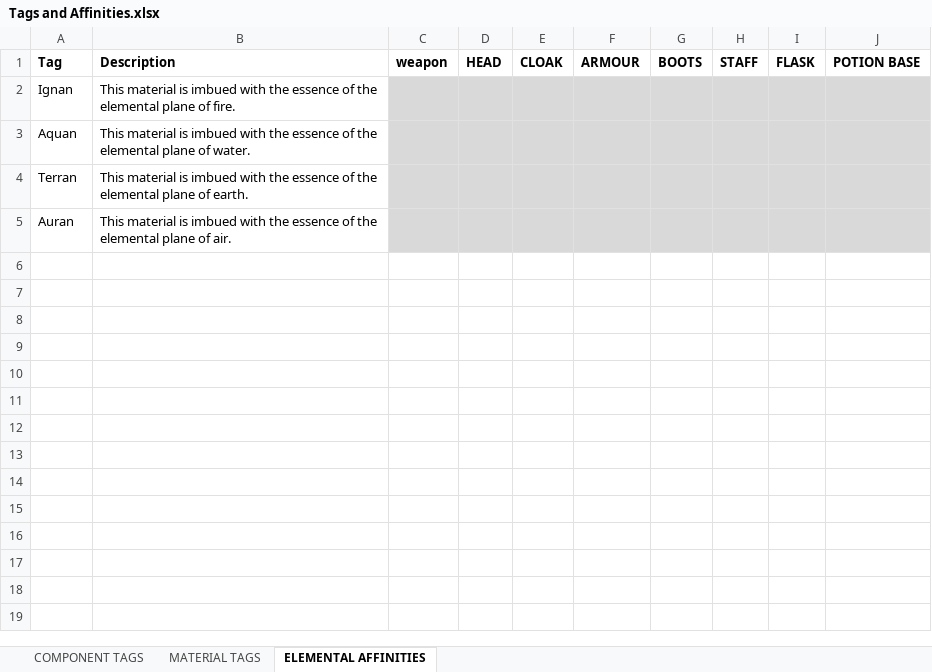
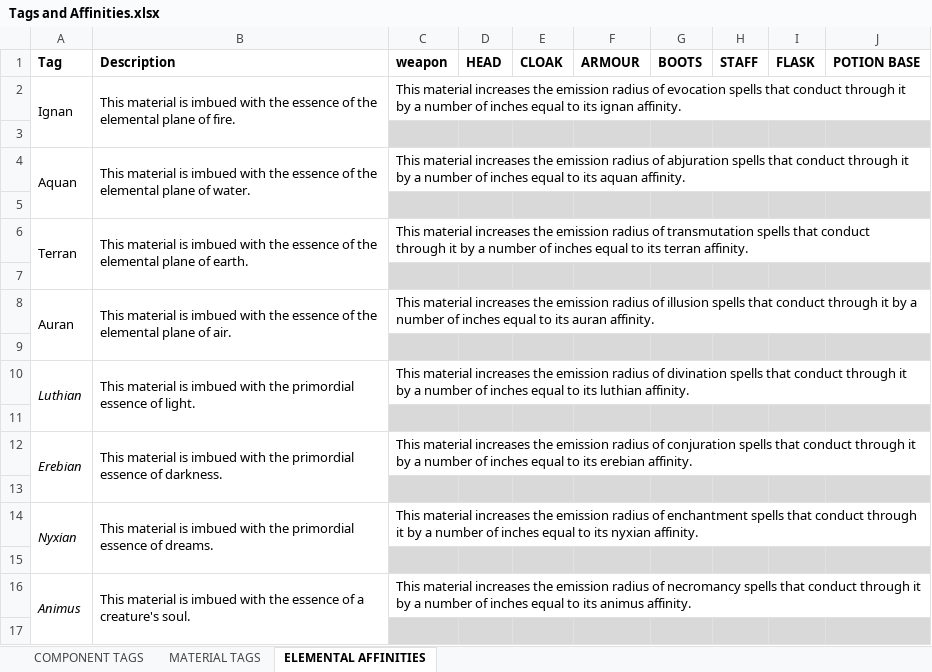
Before and after one commit to FurukizuKishi/materials_and_crafting, an Excel workbook: Tags and Affinities.xlsx, sheet ELEMENTAL AFFINITIES, drawn as a sheet; only a part is shown; values as stored, in another font and other column widths than the file's, no borders; addresses are those after the commit; the diff covers the shown part only; the diff names each change by its address in the sheet, - before the commit and + after, or states it on an @@ line.

Commit message:
fleshed out the enchanting system and gemstone grades, and added gold cost to materials.

```diff
--- a/Tags and Affinities.xlsx (sheet ELEMENTAL AFFINITIES)
+++ b/Tags and Affinities.xlsx (sheet ELEMENTAL AFFINITIES)
+A2:A3 merged
+B2:B3 merged
-C2 (weapon): (empty)
+C2 (weapon): This material increases the emission radius of evocation spells that conduct through it by a number of inches equal to its ignan affinity.
-C2:J2 fill: #D9D9D9
+C2:J2 fill: none
+C2:J2 merged
+row 3: (empty)
+A4:A5 merged
+B4:B5 merged
-C4 (weapon): (empty)
+C4 (weapon): This material increases the emission radius of abjuration spells that conduct through it by a number of inches equal to its aquan affinity.
-C4:J4 fill: #D9D9D9
+C4:J4 fill: none
+C4:J4 merged
+row 5: (empty)
+A6:A7 merged
+B6:B7 merged
-C6 (weapon): (empty)
+C6 (weapon): This material increases the emission radius of transmutation spells that conduct through it by a number of inches equal to its terran affinity.
-C6:J6 fill: #D9D9D9
+C6:J6 fill: none
+C6:J6 merged
+row 7: (empty)
+A8:A9 merged
+B8:B9 merged
-C8 (weapon): (empty)
+C8 (weapon): This material increases the emission radius of illusion spells that conduct through it by a number of inches equal to its auran affinity.
-C8:J8 fill: #D9D9D9
+C8:J8 fill: none
+C8:J8 merged
+row 9: (empty)
+row 10: Luthian | This material is imbued with the primordial essence of light. | This material increases the emission radius of divination spells that conduct through it by a number of inches equal to its luthian affinity.
+row 11: (empty)
+row 12: Erebian | This material is imbued with the primordial essence of darkness. | This material increases the emission radius of conjuration spells that conduct through it by a number of inches equal to its erebian affinity.
+row 13: (empty)
+row 14: Nyxian | This material is imbued with the primordial essence of dreams. | This material increases the emission radius of enchantment spells that conduct through it by a number of inches equal to its nyxian affinity.
+row 15: (empty)
+row 16: Animus | This material is imbued with the essence of a creature's soul. | This material increases the emission radius of necromancy spells that conduct through it by a number of inches equal to its animus affinity.
+row 17: (empty)
```
Also changed, not shown: 19 added rows elsewhere in this sheet, sheet MATERIAL TAGS, sheet COMPONENT TAGS, hidden cells, Items and Components.xlsx, 6 other files.
